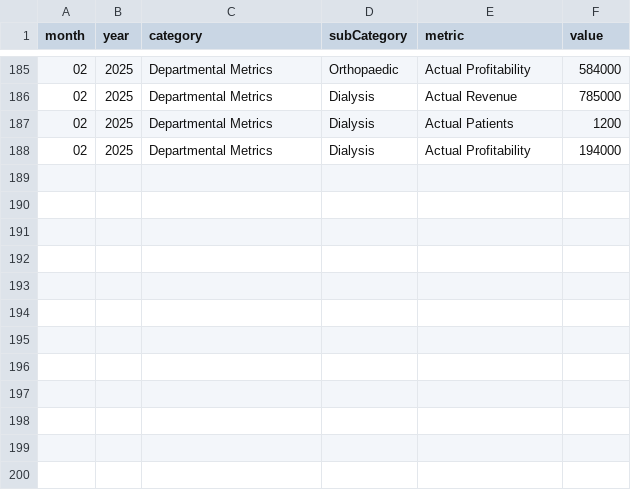
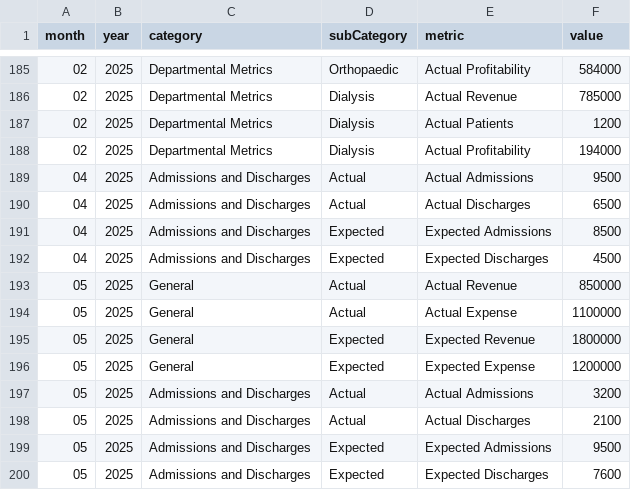
Before and after one commit to SakItagi/HMIS1, a CSV file: src/server/hmis_data.csv, drawn as a sheet; only a part is shown, gaps mark what is left out; the diff names each change by its address in the sheet, - before the commit and + after, or states it on an @@ line.

```diff
--- a/src/server/hmis_data.csv
+++ b/src/server/hmis_data.csv
+row 189: 04 | 2025 | Admissions and Discharges | Actual | Actual Admissions | 9500
+row 190: 04 | 2025 | Admissions and Discharges | Actual | Actual Discharges | 6500
+row 191: 04 | 2025 | Admissions and Discharges | Expected | Expected Admissions | 8500
+row 192: 04 | 2025 | Admissions and Discharges | Expected | Expected Discharges | 4500
+row 193: 05 | 2025 | General | Actual | Actual Revenue | 850000
+row 194: 05 | 2025 | General | Actual | Actual Expense | 1100000
+row 195: 05 | 2025 | General | Expected | Expected Revenue | 1800000
+row 196: 05 | 2025 | General | Expected | Expected Expense | 1200000
+row 197: 05 | 2025 | Admissions and Discharges | Actual | Actual Admissions | 3200
+row 198: 05 | 2025 | Admissions and Discharges | Actual | Actual Discharges | 2100
+row 199: 05 | 2025 | Admissions and Discharges | Expected | Expected Admissions | 9500
+row 200: 05 | 2025 | Admissions and Discharges | Expected | Expected Discharges | 7600
```
Also changed, not shown: 1 other file.
